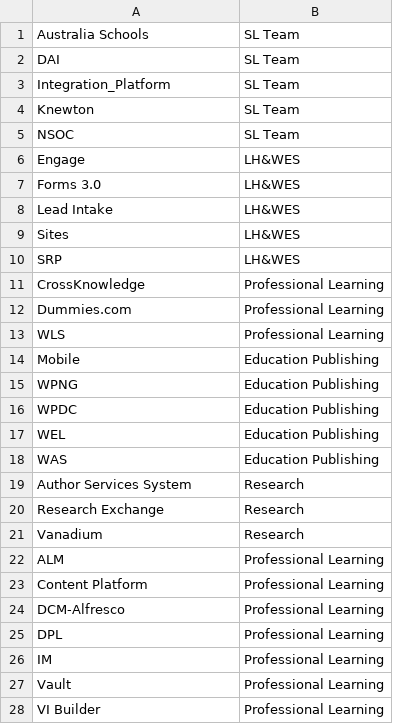
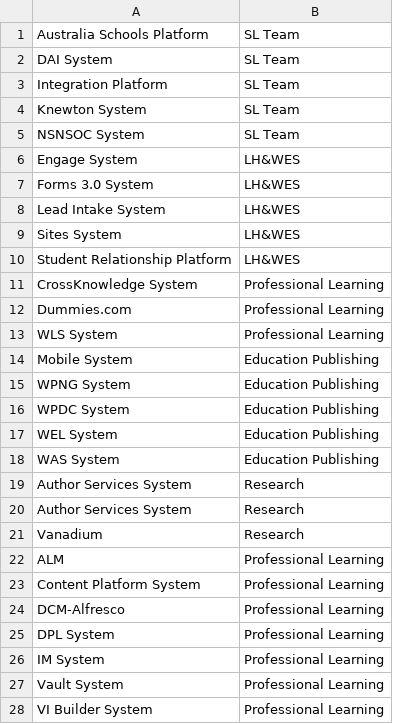
Before and after one commit to dthatcherWiley/compAgility, a CSV file: csv/ProgramTable.csv, drawn as a sheet; only a part is shown; the diff covers the shown part only.

Commit message:
table changes

```diff
--- a/csv/ProgramTable.csv
+++ b/csv/ProgramTable.csv
@@ -1,28 +1,28 @@
-Australia Schools,SL Team,
-DAI,SL Team,
-Integration_Platform,SL Team,
-Knewton,SL Team,
-NSOC,SL Team,
-Engage,LH&WES,
-Forms 3.0,LH&WES,
-Lead Intake,LH&WES,
-Sites,LH&WES,
-SRP,LH&WES,
-CrossKnowledge,Professional Learning,
+Australia Schools Platform,SL Team,
+DAI System,SL Team,
+Integration Platform,SL Team,
+Knewton System,SL Team,
+NSNSOC System,SL Team,
+Engage System,LH&WES,
+Forms 3.0 System,LH&WES,
+Lead Intake System,LH&WES,
+Sites System,LH&WES,
+Student Relationship Platform,LH&WES,
+CrossKnowledge System,Professional Learning,
 Dummies.com,Professional Learning,
-WLS,Professional Learning,
-Mobile,Education Publishing,
-WPNG,Education Publishing,
-WPDC,Education Publishing,
-WEL,Education Publishing,
-WAS,Education Publishing,
+WLS System,Professional Learning,
+Mobile System,Education Publishing,
+WPNG System,Education Publishing,
+WPDC System,Education Publishing,
+WEL System,Education Publishing,
+WAS System,Education Publishing,
 Author Services System,Research,
-Research Exchange,Research,
+Author Services System,Research,
 Vanadium,Research,
 ALM,Professional Learning,
-Content Platform,Professional Learning,
+Content Platform System,Professional Learning,
 DCM-Alfresco,Professional Learning,
-DPL,Professional Learning,
-IM,Professional Learning,
-Vault,Professional Learning,
-VI Builder,Professional Learning,
+DPL System,Professional Learning,
+IM System,Professional Learning,
+Vault System,Professional Learning,
+VI Builder System,Professional Learning,
```
Also changed, not shown: 1 edited cell elsewhere in this file.
